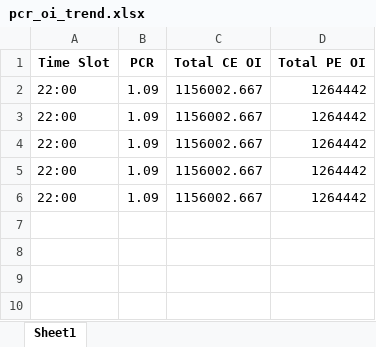
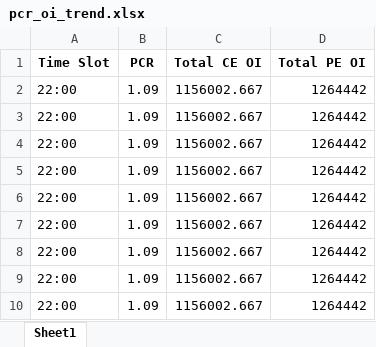
Before and after one commit to mithlesh-kumar71/Nifty-dashboard, an Excel workbook: pcr_oi_trend.xlsx, sheet Sheet1, drawn as a sheet; values as stored, in another font and other column widths than the file's, no borders; the diff names each change by its address in the sheet, - before the commit and + after, or states it on an @@ line.

```diff
--- a/pcr_oi_trend.xlsx (sheet Sheet1)
+++ b/pcr_oi_trend.xlsx (sheet Sheet1)
+row 7: 22:00 | 1.09 | 1156002.667 | 1264442
+row 8: 22:00 | 1.09 | 1156002.667 | 1264442
+row 9: 22:00 | 1.09 | 1156002.667 | 1264442
+row 10: 22:00 | 1.09 | 1156002.667 | 1264442
```
Also changed, not shown: 1 other file.
